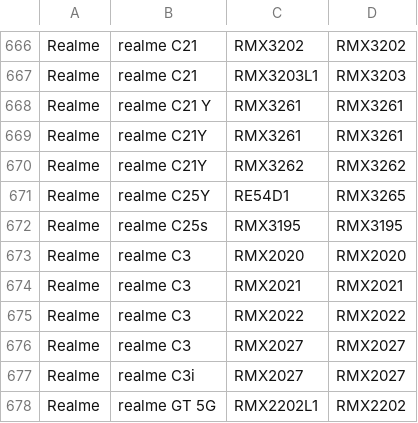
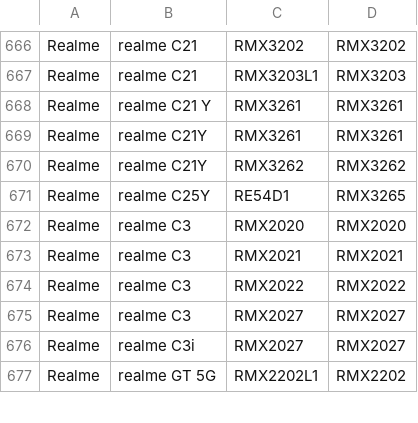
Before and after one commit to parserpp/get_android_data, a CSV file: data/oplus_gms_devices.csv, drawn as a sheet; only a part is shown, gaps mark what is left out.

```diff
--- a/data/oplus_gms_devices.csv
+++ b/data/oplus_gms_devices.csv
@@ -671,3 +671,2 @@ Realme,realme C21Y,RMX3262,RMX3262
 Realme,realme C25Y,RE54D1,RMX3265
-Realme,realme C25s,RMX3195,RMX3195
 Realme,realme C3,RMX2020,RMX2020
```
Also changed, not shown: data/vivo_rom.csv.
